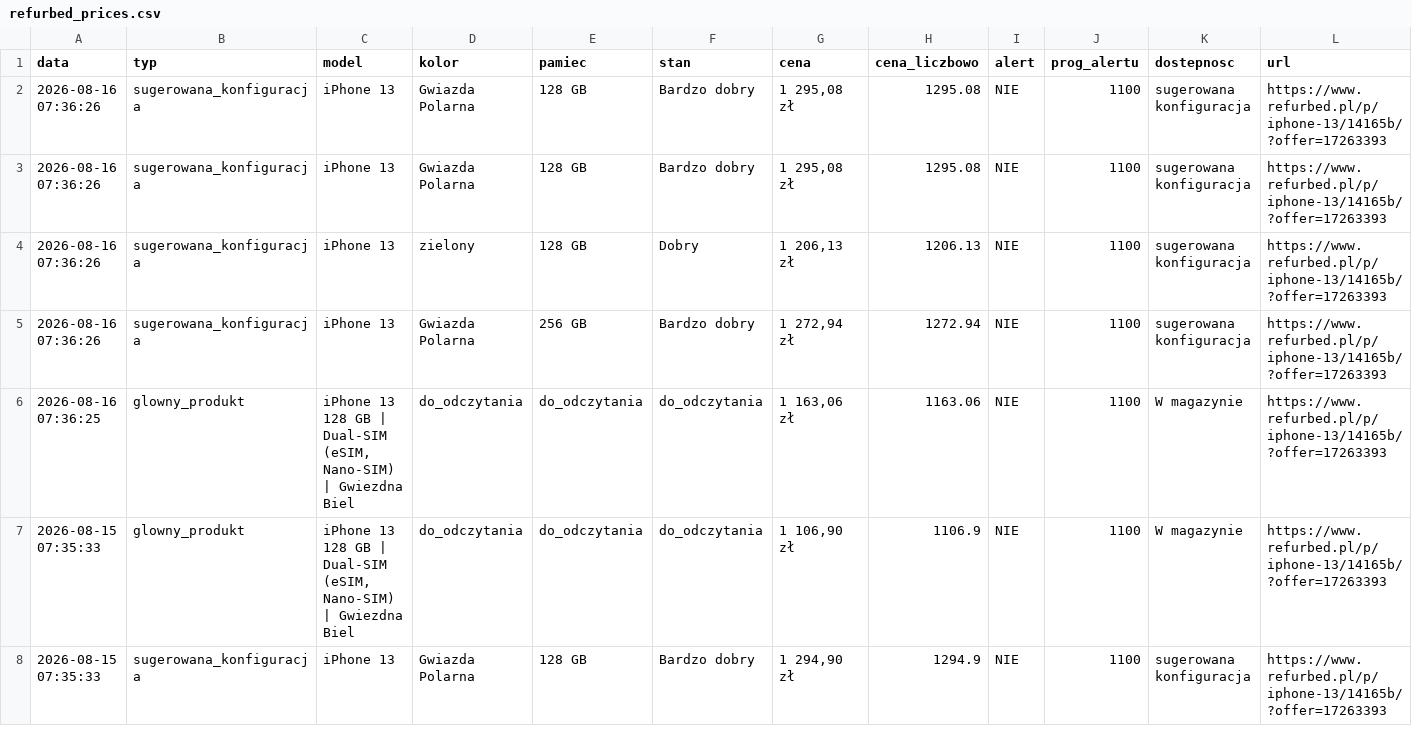
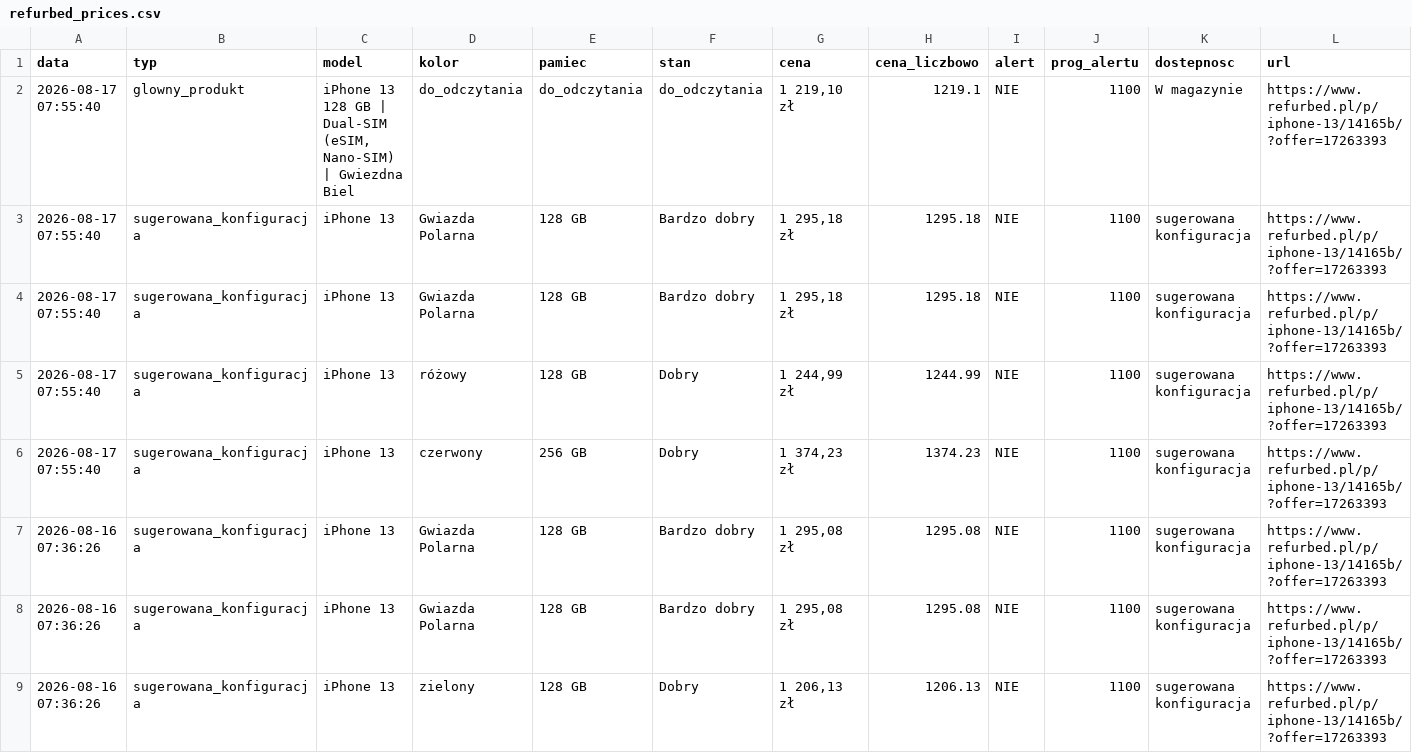
Before and after one commit to Mateo5789/pricemonitor, a CSV file: refurbed_prices.csv, drawn as a sheet; only a part is shown; the shorter side is filled out with more unchanged rows.

```diff
--- a/refurbed_prices.csv
+++ b/refurbed_prices.csv
@@ -1,2 +1,7 @@
 data,typ,model,kolor,pamiec,stan,cena,cena_liczbowo,alert,prog_alertu,dostepnosc,url
+2026-08-17 07:55:40,glowny_produkt,"iPhone 13 128 GB | Dual-SIM (eSIM, Nano-SIM) | Gwiezdna Biel",do_odczytania,do_odczytania,do_odczytania,"1 219,10 zł",1219.1,NIE,1100,W magazynie,https://www.refurbed.pl/p/iphone-13/14165b/?offer=17263393
+2026-08-17 07:55:40,sugerowana_konfiguracja,iPhone 13,Gwiazda Polarna,128 GB,Bardzo dobry,"1 295,18 zł",1295.18,NIE,1100,sugerowana konfiguracja,https://www.refurbed.pl/p/iphone-13/14165b/?offer=17263393
+2026-08-17 07:55:40,sugerowana_konfiguracja,iPhone 13,Gwiazda Polarna,128 GB,Bardzo dobry,"1 295,18 zł",1295.18,NIE,1100,sugerowana konfiguracja,https://www.refurbed.pl/p/iphone-13/14165b/?offer=17263393
+2026-08-17 07:55:40,sugerowana_konfiguracja,iPhone 13,różowy,128 GB,Dobry,"1 244,99 zł",1244.99,NIE,1100,sugerowana konfiguracja,https://www.refurbed.pl/p/iphone-13/14165b/?offer=17263393
+2026-08-17 07:55:40,sugerowana_konfiguracja,iPhone 13,czerwony,256 GB,Dobry,"1 374,23 zł",1374.23,NIE,1100,sugerowana konfiguracja,https://www.refurbed.pl/p/iphone-13/14165b/?offer=17263393
 2026-08-16 07:36:26,sugerowana_konfiguracja,iPhone 13,Gwiazda Polarna,128 GB,Bardzo dobry,"1 295,08 zł",1295.08,NIE,1100,sugerowana konfiguracja,https://www.refurbed.pl/p/iphone-13/14165b/?offer=17263393
```
